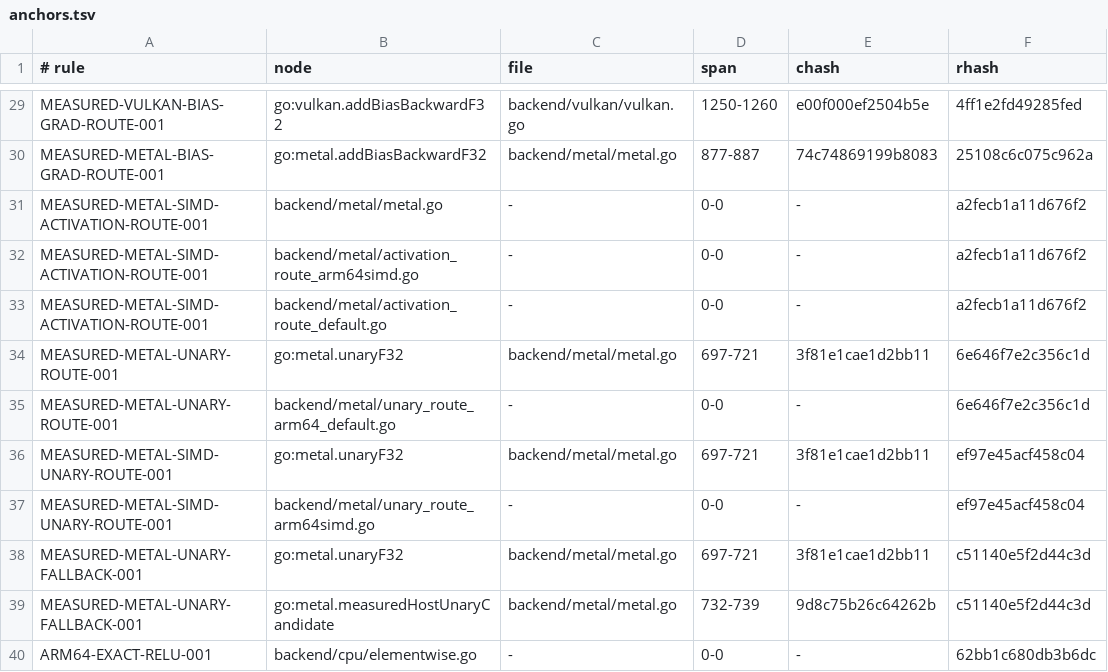
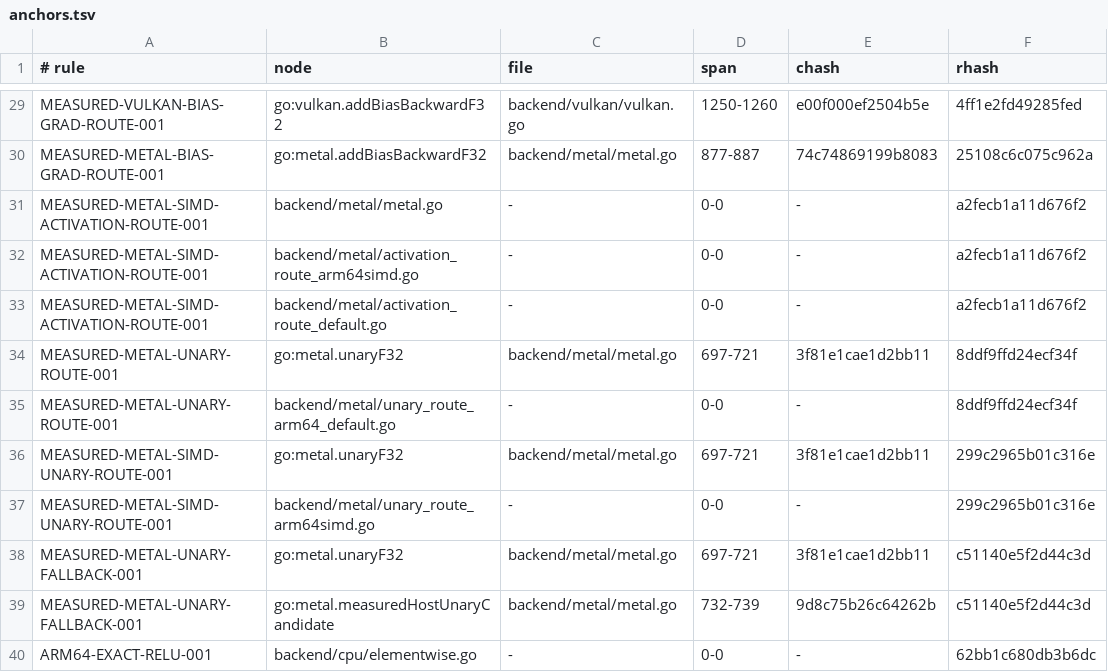
Before and after one commit to jxsl13/goai, a TSV file: .spectackle/anchors.tsv, drawn as a sheet; only a part is shown, gaps mark what is left out.

Commit message:
spectackle(done): ADR-01M0G6N8SDF2X records

```diff
--- a/.spectackle/anchors.tsv
+++ b/.spectackle/anchors.tsv
@@ -33,6 +33,6 @@ MEASURED-METAL-SIMD-ACTIVATION-ROUTE-001	backend/metal/activation_route_arm64sim
 MEASURED-METAL-SIMD-ACTIVATION-ROUTE-001	backend/metal/activation_route_default.go	-	0-0	-	a2fecb1a11d676f2
-MEASURED-METAL-UNARY-ROUTE-001	go:metal.unaryF32	backend/metal/metal.go	697-721	3f81e1cae1d2bb11	6e646f7e2c356c1d
-MEASURED-METAL-UNARY-ROUTE-001	backend/metal/unary_route_arm64_default.go	-	0-0	-	6e646f7e2c356c1d
-MEASURED-METAL-SIMD-UNARY-ROUTE-001	go:metal.unaryF32	backend/metal/metal.go	697-721	3f81e1cae1d2bb11	ef97e45acf458c04
-MEASURED-METAL-SIMD-UNARY-ROUTE-001	backend/metal/unary_route_arm64simd.go	-	0-0	-	ef97e45acf458c04
+MEASURED-METAL-UNARY-ROUTE-001	go:metal.unaryF32	backend/metal/metal.go	697-721	3f81e1cae1d2bb11	8ddf9ffd24ecf34f
+MEASURED-METAL-UNARY-ROUTE-001	backend/metal/unary_route_arm64_default.go	-	0-0	-	8ddf9ffd24ecf34f
+MEASURED-METAL-SIMD-UNARY-ROUTE-001	go:metal.unaryF32	backend/metal/metal.go	697-721	3f81e1cae1d2bb11	299c2965b01c316e
+MEASURED-METAL-SIMD-UNARY-ROUTE-001	backend/metal/unary_route_arm64simd.go	-	0-0	-	299c2965b01c316e
 MEASURED-METAL-UNARY-FALLBACK-001	go:metal.unaryF32	backend/metal/metal.go	697-721	3f81e1cae1d2bb11	c51140e5f2d44c3d
```
Also changed, not shown: 1 other file.
